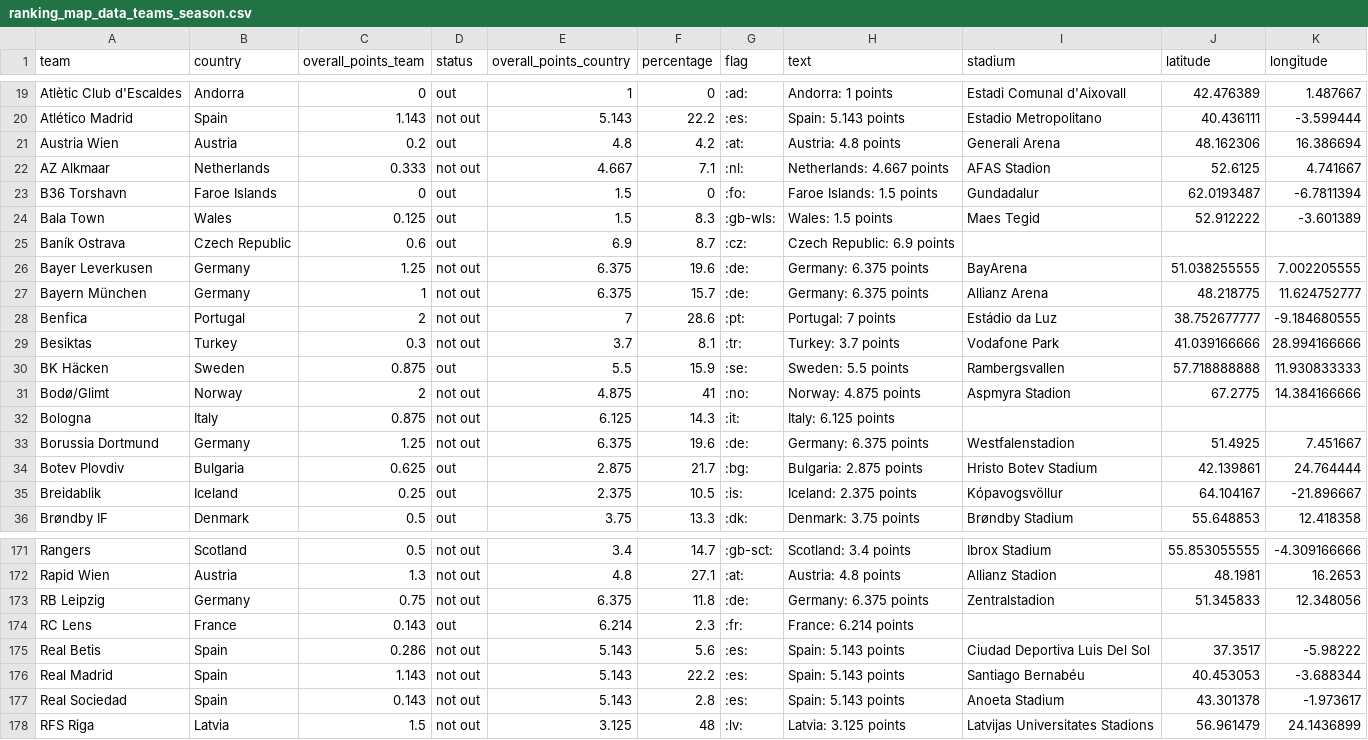
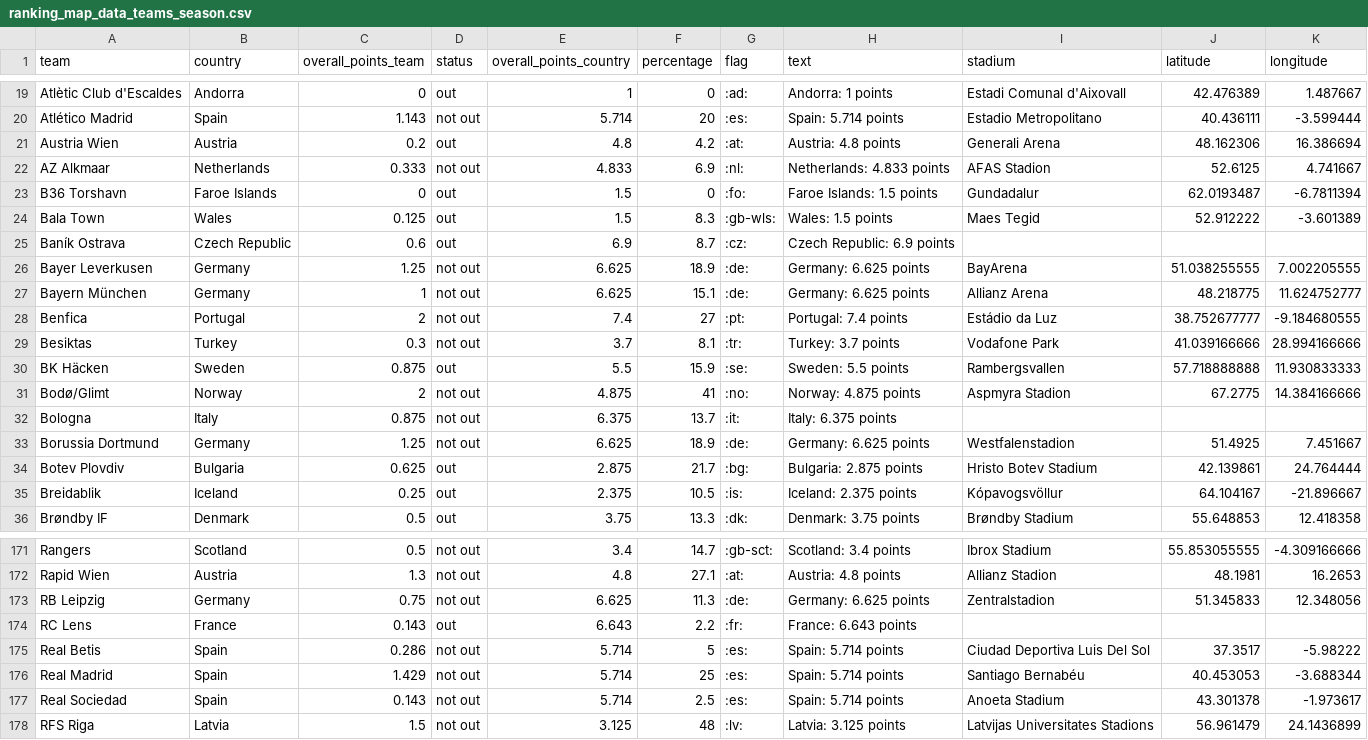
Before and after one commit to swissfootdata/UEFA_Rankings, a CSV file: Output/ranking_map_data_teams_season.csv, drawn as a sheet; only a part is shown, gaps mark what is left out; the diff covers the shown part only.

```diff
--- a/Output/ranking_map_data_teams_season.csv
+++ b/Output/ranking_map_data_teams_season.csv
@@ -19,5 +19,5 @@
 "Atlètic Club d'Escaldes","Andorra",0,"out",1,0,":ad:","Andorra: 1 points","Estadi Comunal d'Aixovall",42.476389,1.487667
-"Atlético Madrid","Spain",1.143,"not out",5.143,22.2,":es:","Spain: 5.143 points","Estadio Metropolitano",40.436111,-3.599444
+"Atlético Madrid","Spain",1.143,"not out",5.714,20,":es:","Spain: 5.714 points","Estadio Metropolitano",40.436111,-3.599444
 "Austria Wien","Austria",0.2,"out",4.8,4.2,":at:","Austria: 4.8 points","Generali Arena",48.162306,16.386694
-"AZ Alkmaar","Netherlands",0.333,"not out",4.667,7.1,":nl:","Netherlands: 4.667 points","AFAS Stadion",52.6125,4.741667
+"AZ Alkmaar","Netherlands",0.333,"not out",4.833,6.9,":nl:","Netherlands: 4.833 points","AFAS Stadion",52.6125,4.741667
 "B36 Torshavn","Faroe Islands",0,"out",1.5,0,":fo:","Faroe Islands: 1.5 points","Gundadalur",62.0193487,-6.7811394
@@ -25,5 +25,5 @@
 "Baník Ostrava","Czech Republic",0.6,"out",6.9,8.7,":cz:","Czech Republic: 6.9 points",,,
-"Bayer Leverkusen","Germany",1.25,"not out",6.375,19.6,":de:","Germany: 6.375 points","BayArena",51.038255555,7.002205555
-"Bayern München","Germany",1,"not out",6.375,15.7,":de:","Germany: 6.375 points","Allianz Arena",48.218775,11.624752777
-"Benfica","Portugal",2,"not out",7,28.6,":pt:","Portugal: 7 points","Estádio da Luz",38.752677777,-9.184680555
+"Bayer Leverkusen","Germany",1.25,"not out",6.625,18.9,":de:","Germany: 6.625 points","BayArena",51.038255555,7.002205555
+"Bayern München","Germany",1,"not out",6.625,15.1,":de:","Germany: 6.625 points","Allianz Arena",48.218775,11.624752777
+"Benfica","Portugal",2,"not out",7.4,27,":pt:","Portugal: 7.4 points","Estádio da Luz",38.752677777,-9.184680555
 "Besiktas","Turkey",0.3,"not out",3.7,8.1,":tr:","Turkey: 3.7 points","Vodafone Park",41.039166666,28.994166666
@@ -31,4 +31,4 @@
 "Bodø/Glimt","Norway",2,"not out",4.875,41,":no:","Norway: 4.875 points","Aspmyra Stadion",67.2775,14.384166666
-"Bologna","Italy",0.875,"not out",6.125,14.3,":it:","Italy: 6.125 points",,,
-"Borussia Dortmund","Germany",1.25,"not out",6.375,19.6,":de:","Germany: 6.375 points","Westfalenstadion",51.4925,7.451667
+"Bologna","Italy",0.875,"not out",6.375,13.7,":it:","Italy: 6.375 points",,,
+"Borussia Dortmund","Germany",1.25,"not out",6.625,18.9,":de:","Germany: 6.625 points","Westfalenstadion",51.4925,7.451667
 "Botev Plovdiv","Bulgaria",0.625,"out",2.875,21.7,":bg:","Bulgaria: 2.875 points","Hristo Botev Stadium",42.139861,24.764444
@@ -172,7 +172,7 @@
 "Rapid Wien","Austria",1.3,"not out",4.8,27.1,":at:","Austria: 4.8 points","Allianz Stadion",48.1981,16.2653
-"RB Leipzig","Germany",0.75,"not out",6.375,11.8,":de:","Germany: 6.375 points","Zentralstadion",51.345833,12.348056
-"RC Lens","France",0.143,"out",6.214,2.3,":fr:","France: 6.214 points",,,
-"Real Betis","Spain",0.286,"not out",5.143,5.6,":es:","Spain: 5.143 points","Ciudad Deportiva Luis Del Sol",37.3517,-5.98222
-"Real Madrid","Spain",1.143,"not out",5.143,22.2,":es:","Spain: 5.143 points","Santiago Bernabéu",40.453053,-3.688344
-"Real Sociedad","Spain",0.143,"not out",5.143,2.8,":es:","Spain: 5.143 points","Anoeta Stadium",43.301378,-1.973617
+"RB Leipzig","Germany",0.75,"not out",6.625,11.3,":de:","Germany: 6.625 points","Zentralstadion",51.345833,12.348056
+"RC Lens","France",0.143,"out",6.643,2.2,":fr:","France: 6.643 points",,,
+"Real Betis","Spain",0.286,"not out",5.714,5,":es:","Spain: 5.714 points","Ciudad Deportiva Luis Del Sol",37.3517,-5.98222
+"Real Madrid","Spain",1.429,"not out",5.714,25,":es:","Spain: 5.714 points","Santiago Bernabéu",40.453053,-3.688344
+"Real Sociedad","Spain",0.143,"not out",5.714,2.5,":es:","Spain: 5.714 points","Anoeta Stadium",43.301378,-1.973617
 "RFS Riga","Latvia",1.5,"not out",3.125,48,":lv:","Latvia: 3.125 points","Latvijas Universitates Stadions",56.961479,24.1436899
```
Also changed, not shown: 116 edited cells elsewhere in this file, Output/ranking_map_data_teams.csv, Output/ranking_teams_overview.csv, 8 other files.
